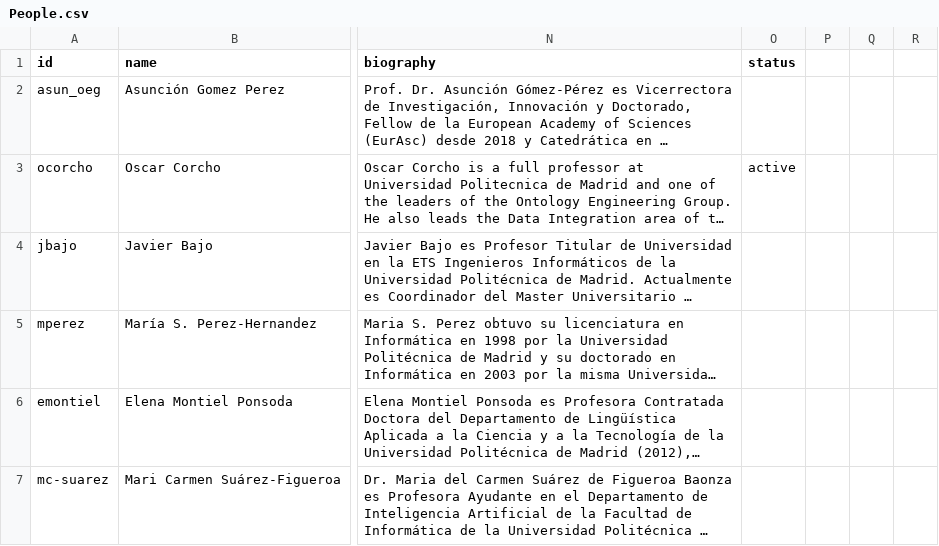
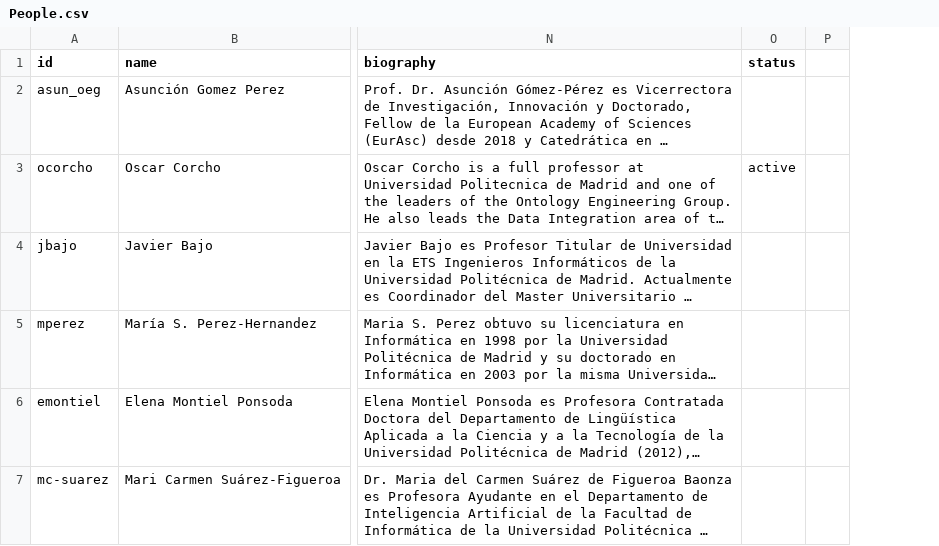
Before and after one commit to oeg-upm/website, a CSV file: data/People.csv, drawn as a sheet; only a part is shown, gaps mark what is left out; long unchanged cells end in …; removed rows and columns are numbered as before the commit, all else as after; the diff covers the shown part only; the diff names each change by its address in the sheet, - before the commit and + after, or states it on an @@ line.

Commit message:
Update People.csv

```diff
--- a/data/People.csv
+++ b/data/People.csv
-column P, empty
-column Q, empty
-column R, empty
+column P, empty
```
Also changed, not shown: 9 edited cells elsewhere in this file.
